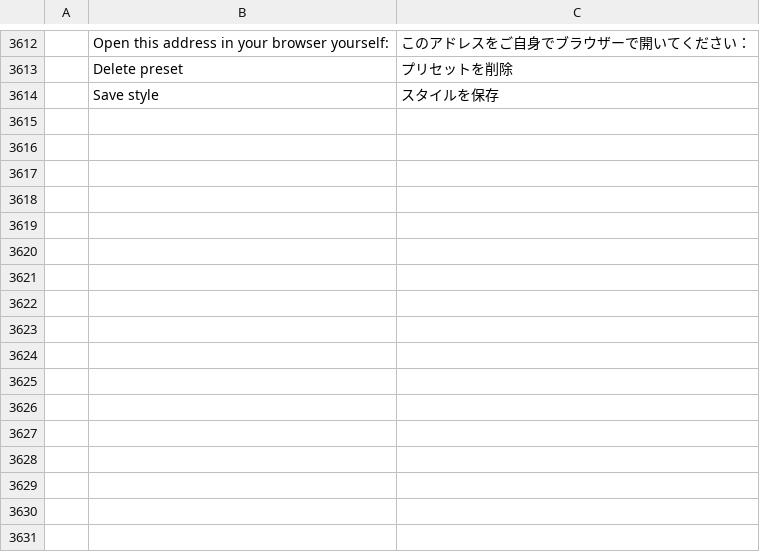
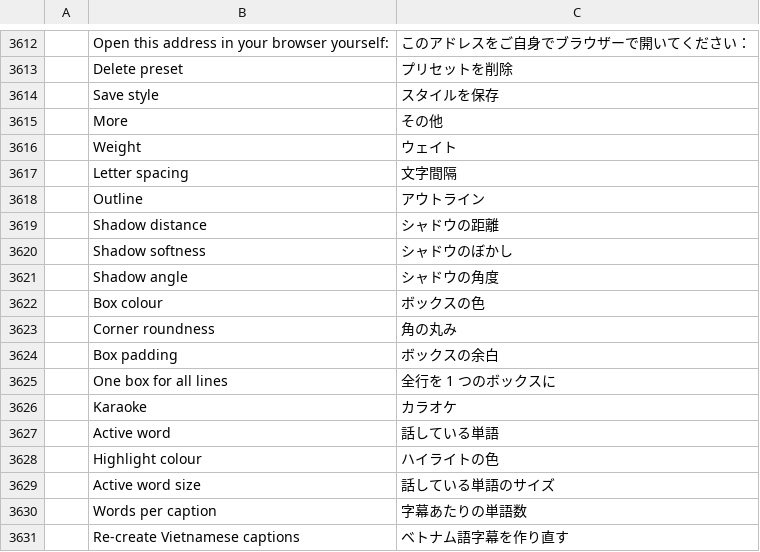
Before and after one commit to haule2901/ayp-editor, a TSV file: crates/ui-egui/src/i18n/ja.tsv, drawn as a sheet; only a part is shown, gaps mark what is left out; the diff names each change by its address in the sheet, - before the commit and + after, or states it on an @@ line.

```diff
--- a/crates/ui-egui/src/i18n/ja.tsv
+++ b/crates/ui-egui/src/i18n/ja.tsv
+row 3615:  | More | その他
+row 3616:  | Weight | ウェイト
+row 3617:  | Letter spacing | 文字間隔
+row 3618:  | Outline | アウトライン
+row 3619:  | Shadow distance | シャドウの距離
+row 3620:  | Shadow softness | シャドウのぼかし
+row 3621:  | Shadow angle | シャドウの角度
+row 3622:  | Box colour | ボックスの色
+row 3623:  | Corner roundness | 角の丸み
+row 3624:  | Box padding | ボックスの余白
+row 3625:  | One box for all lines | 全行を 1 つのボックスに
+row 3626:  | Karaoke | カラオケ
+row 3627:  | Active word | 話している単語
+row 3628:  | Highlight colour | ハイライトの色
+row 3629:  | Active word size | 話している単語のサイズ
+row 3630:  | Words per caption | 字幕あたりの単語数
+row 3631:  | Re-create Vietnamese captions | ベトナム語字幕を作り直す
```
Also changed, not shown: crates/ui-egui/src/i18n/es.tsv, crates/ui-egui/src/i18n/pt-br.tsv, 7 other files.
